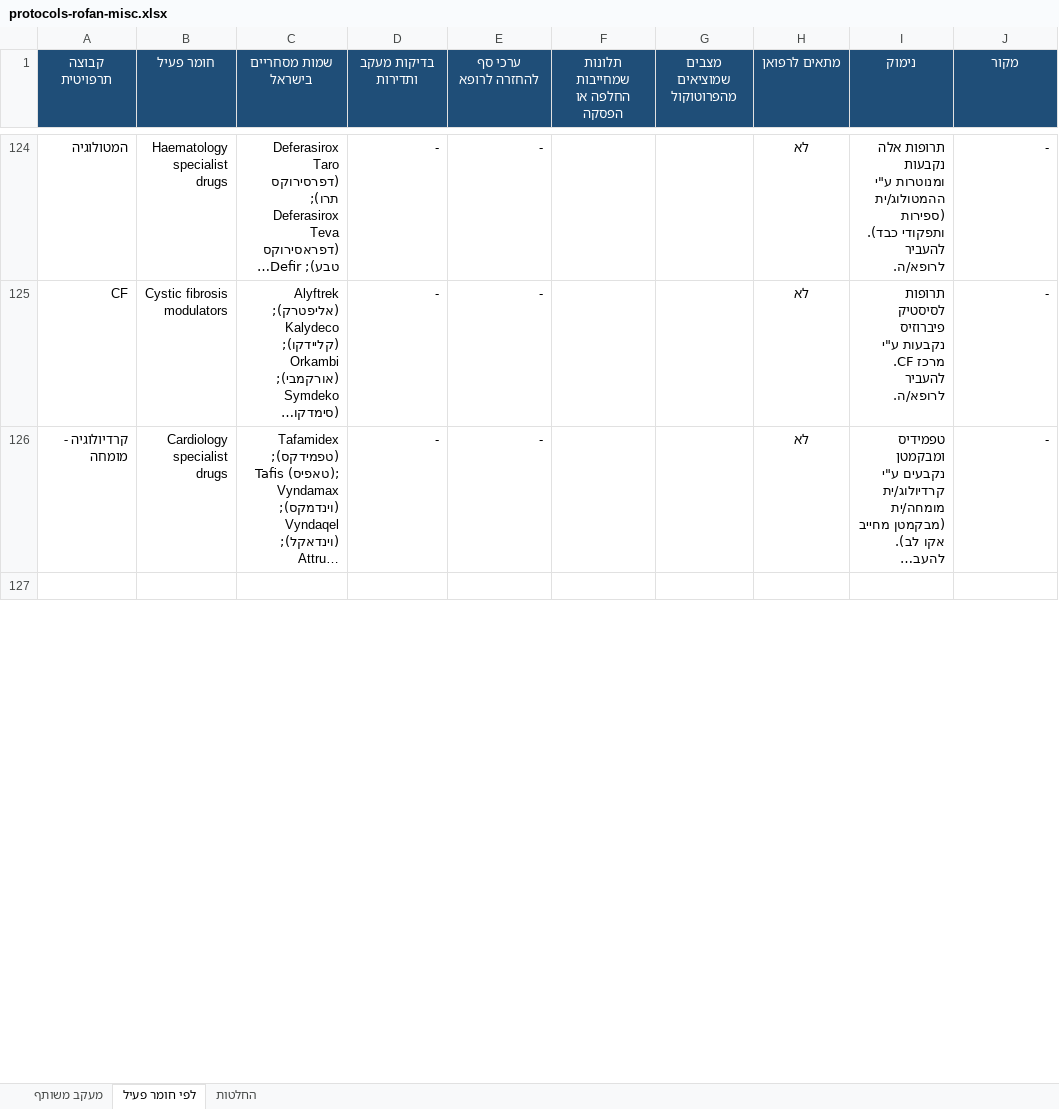
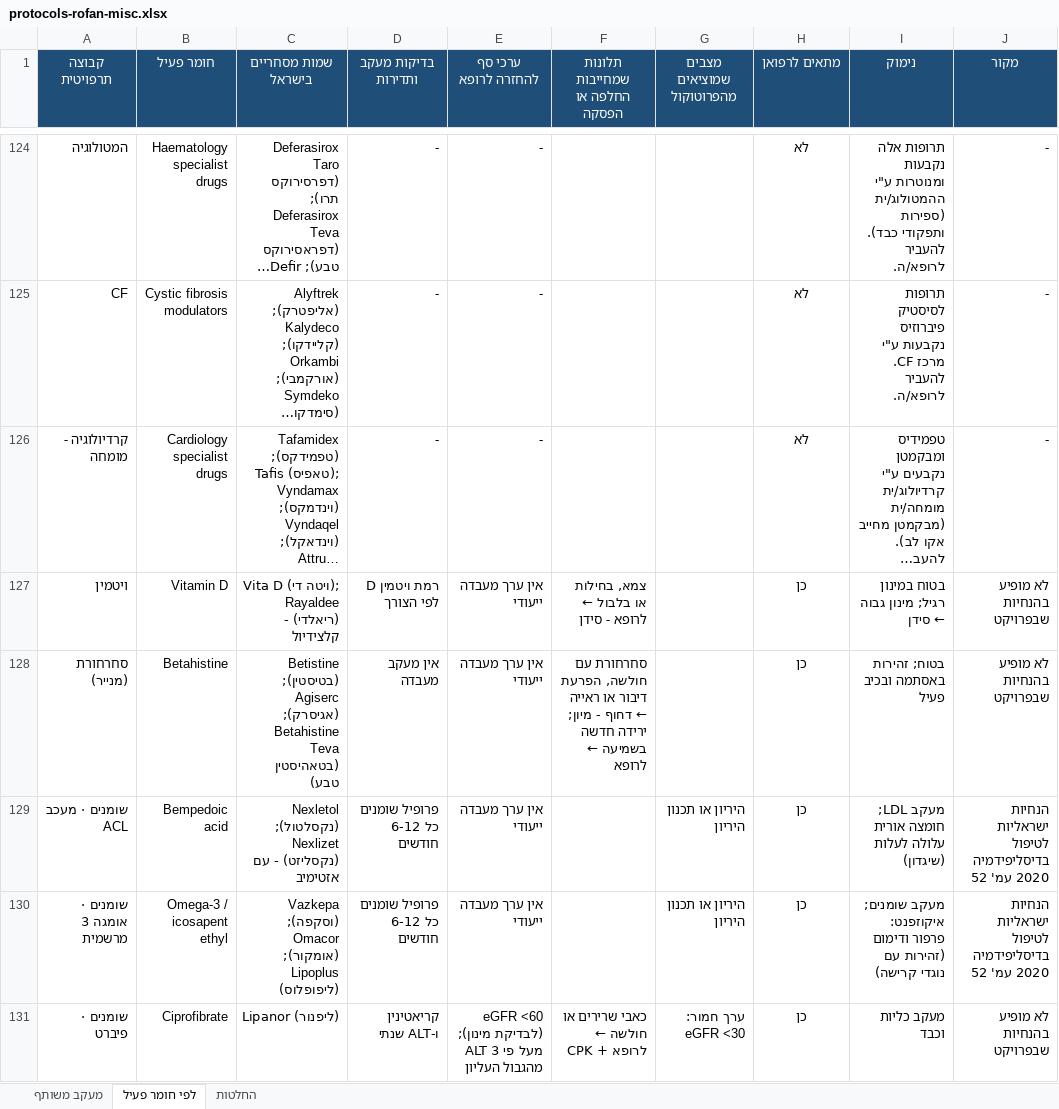
Before and after one commit to asseoy/medical_aids, an Excel workbook: protocols-rofan-misc.xlsx, sheet לפי חומר פעיל, drawn as a sheet; only a part is shown, gaps mark what is left out; the shorter side is filled out with more unchanged rows; long unchanged cells end in …; values as stored, in another font and other column widths than the file's, no borders; charts and pictures and conditional formats not drawn; the diff covers the shown part only; the diff names each change by its address in the sheet, - before the commit and + after, or states it on an @@ line.

```diff
--- a/protocols-rofan-misc.xlsx (sheet לפי חומר פעיל)
+++ b/protocols-rofan-misc.xlsx (sheet לפי חומר פעיל)
+row 127: ויטמין | Vitamin D | Vita D (ויטה די); Rayaldee (ריאלדי) - קלצידיול | רמת ויטמין D לפי הצורך | אין ערך מעבדה ייעודי | צמא, בחילות או בלבול ← לרופא - סידן |  | כן | בטוח במינון רגיל; מינון גבוה ← סידן | לא מופיע בהנחיות שבפרויקט
+row 128: סחרחורת (מנייר) | Betahistine | Betistine (בטיסטין); Agiserc (אגיסרק); Betahistine Teva (בטאהיסטין טבע) | אין מעקב מעבדה | אין ערך מעבדה ייעודי | סחרחורת עם חולשה, הפרעת דיבור או ראייה ← דחוף - מיון; ירידה חדשה בשמיעה ← לרופא |  | כן | בטוח; זהירות באסתמה ובכיב פעיל | לא מופיע בהנחיות שבפרויקט
+row 129: שומנים · מעכב ACL | Bempedoic acid | Nexletol (נקסלטול); Nexlizet (נקסליזט) - עם אזטימיב | פרופיל שומנים כל 6-12 חודשים | אין ערך מעבדה ייעודי |  | היריון או תכנון היריון | כן | מעקב LDL; חומצה אורית עלולה לעלות (שיגדון) | הנחיות ישראליות לטיפול בדיסליפידמיה 2020 עמ' 52
+row 130: שומנים · אומגה 3 מרשמית | Omega-3 / icosapent ethyl | Vazkepa (וסקפה); Omacor (אומקור); Lipoplus (ליפופלוס) | פרופיל שומנים כל 6-12 חודשים | אין ערך מעבדה ייעודי |  | היריון או תכנון היריון | כן | מעקב שומנים; איקוזפנט: פרפור ודימום (זהירות עם נוגדי קרישה) | הנחיות ישראליות לטיפול בדיסליפידמיה 2020 עמ' 52
+row 131: שומנים · פיברט | Ciprofibrate | Lipanor (ליפנור) | קריאטינין ו-ALT שנתי | eGFR <60 (לבדיקת מינון); ALT מעל פי 3 מהגבול העליון | כאבי שרירים או חולשה ← לרופא + CPK | ערך חמור: eGFR <30 | כן | מעקב כליות וכבד | לא מופיע בהנחיות שבפרויקט
```
Also changed, not shown: 23 added rows, 1 removed row and 7 edited cells elsewhere in this sheet, sheet החלטות, protocols-rofan-dm.xlsx, protocols-rofan-neuro.xlsx, 4 other files.
